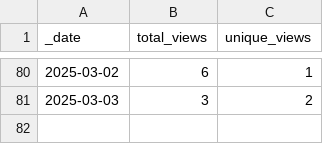
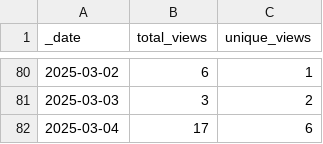
Before and after one commit to korbinib/NMRLipids.github.io, a CSV file: traffic/views.csv, drawn as a sheet; only a part is shown, gaps mark what is left out; the diff names each change by its address in the sheet, - before the commit and + after, or states it on an @@ line.

Commit message:
GitHub traffic

```diff
--- a/traffic/views.csv
+++ b/traffic/views.csv
+row 82: 2025-03-04 | 17 | 6
```
Also changed, not shown: traffic/clones.csv, 1 other file.
